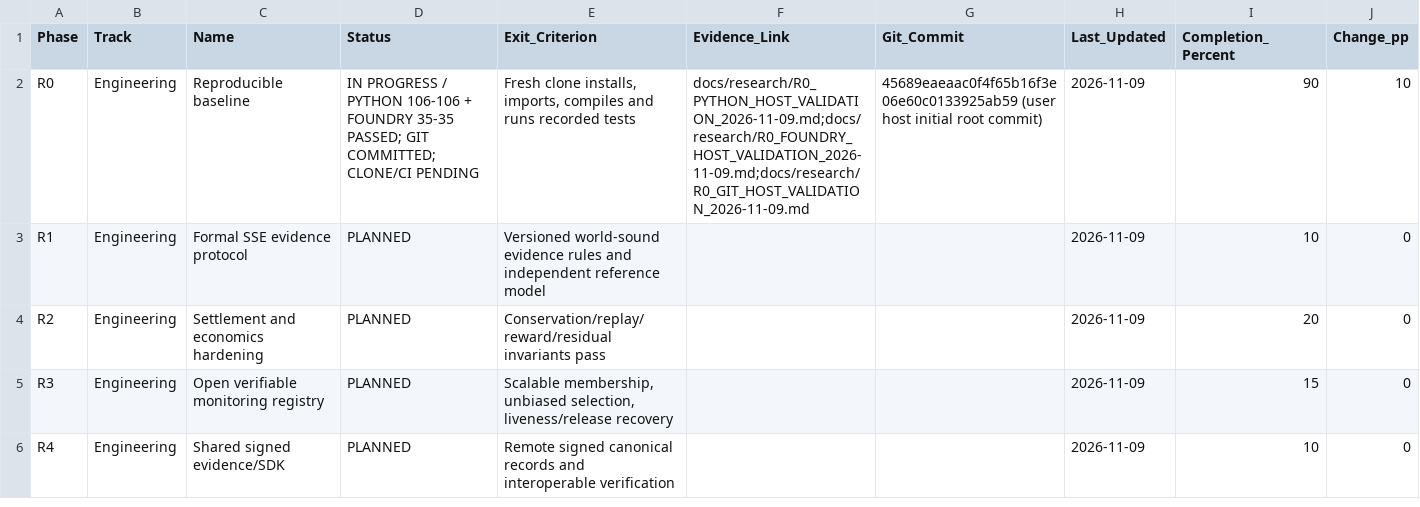
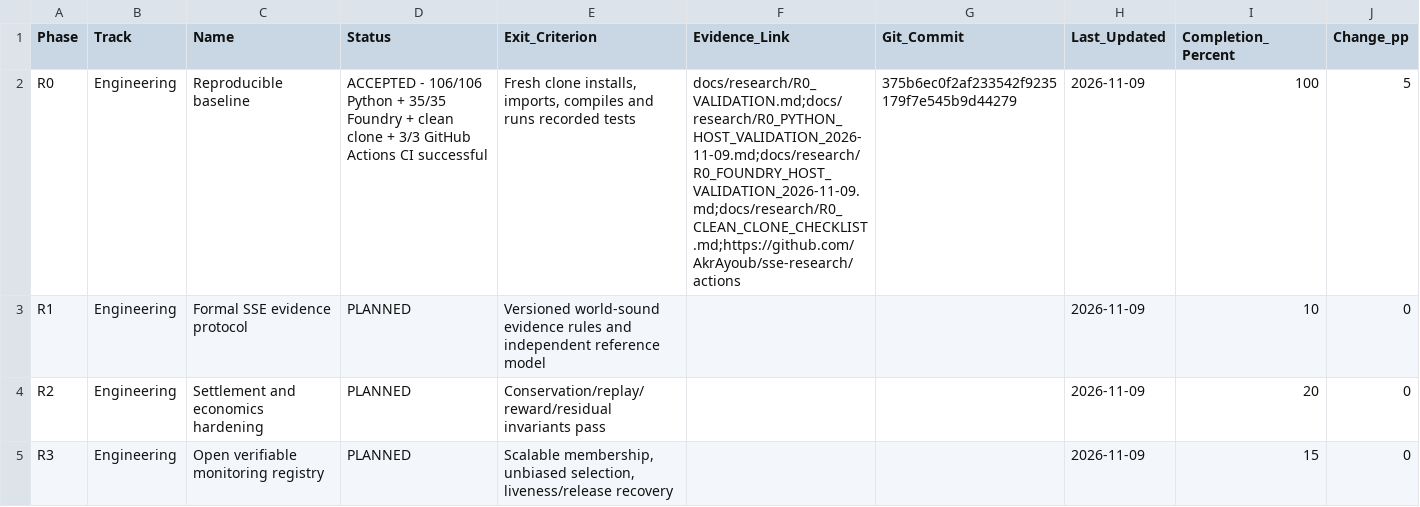
Before and after one commit to AkrAyoub/sse-research, a CSV file: docs/research/PHASES_TRACKER.csv, drawn as a sheet; only a part is shown; the shorter side is filled out with more unchanged rows.

Commit message:
R0 acceptance: mark reproducible baseline complete after hosted CI

```diff
--- a/docs/research/PHASES_TRACKER.csv
+++ b/docs/research/PHASES_TRACKER.csv
@@ -1,3 +1,3 @@
 Phase,Track,Name,Status,Exit_Criterion,Evidence_Link,Git_Commit,Last_Updated,Completion_Percent,Change_pp
-R0,Engineering,Reproducible baseline,IN PROGRESS / PYTHON 106-106 + FOUNDRY 35-35 PASSED; GIT COMMITTED; CLONE/CI PENDING,"Fresh clone installs, imports, compiles and runs recorded tests",docs/research/R0_PYTHON_HOST_VALIDATION_2026-11-09.md;docs/research/R0_FOUNDRY_HOST_VALIDATION_2026-11-09.md;docs/research/R0_GIT_HOST_VALIDATION_2026-11-09.md,45689eaeaac0f4f65b16f3e06e60c0133925ab59 (user host initial root commit),2026-11-09,90,10
+R0,Engineering,Reproducible baseline,ACCEPTED - 106/106 Python + 35/35 Foundry + clean clone + 3/3 GitHub Actions CI successful,"Fresh clone installs, imports, compiles and runs recorded tests",docs/research/R0_VALIDATION.md;docs/research/R0_PYTHON_HOST_VALIDATION_2026-11-09.md;docs/research/R0_FOUNDRY_HOST_VALIDATION_2026-11-09.md;docs/research/R0_CLEAN_CLONE_CHECKLIST.md;https://github.com/AkrAyoub/sse-research/actions,375b6ec0f2af233542f9235179f7e545b9d44279,2026-11-09,100,5
 R1,Engineering,Formal SSE evidence protocol,PLANNED,Versioned world-sound evidence rules and independent reference model,,,2026-11-09,10,0
```
